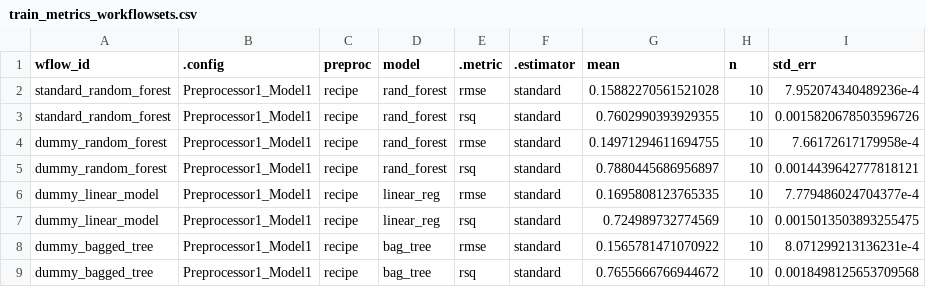
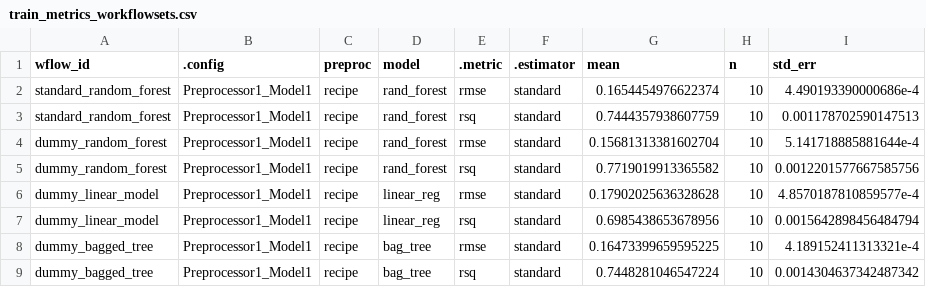
Before and after one commit to conorotompkins/allegheny_house_price_app, a CSV file: data/modelling/metrics/train_metrics_workflowsets.csv, drawn as a sheet.

```diff
--- a/data/modelling/metrics/train_metrics_workflowsets.csv
+++ b/data/modelling/metrics/train_metrics_workflowsets.csv
@@ -1,9 +1,9 @@
 wflow_id,.config,preproc,model,.metric,.estimator,mean,n,std_err
-standard_random_forest,Preprocessor1_Model1,recipe,rand_forest,rmse,standard,0.15882270561521028,10,7.952074340489236e-4
-standard_random_forest,Preprocessor1_Model1,recipe,rand_forest,rsq,standard,0.7602990393929355,10,0.0015820678503596726
-dummy_random_forest,Preprocessor1_Model1,recipe,rand_forest,rmse,standard,0.14971294611694755,10,7.66172617179958e-4
-dummy_random_forest,Preprocessor1_Model1,recipe,rand_forest,rsq,standard,0.7880445686956897,10,0.0014439642777818121
-dummy_linear_model,Preprocessor1_Model1,recipe,linear_reg,rmse,standard,0.1695808123765335,10,7.779486024704377e-4
-dummy_linear_model,Preprocessor1_Model1,recipe,linear_reg,rsq,standard,0.724989732774569,10,0.0015013503893255475
-dummy_bagged_tree,Preprocessor1_Model1,recipe,bag_tree,rmse,standard,0.1565781471070922,10,8.071299213136231e-4
-dummy_bagged_tree,Preprocessor1_Model1,recipe,bag_tree,rsq,standard,0.7655666766944672,10,0.0018498125653709568
+standard_random_forest,Preprocessor1_Model1,recipe,rand_forest,rmse,standard,0.1654454976622374,10,4.490193390000686e-4
+standard_random_forest,Preprocessor1_Model1,recipe,rand_forest,rsq,standard,0.7444357938607759,10,0.001178702590147513
+dummy_random_forest,Preprocessor1_Model1,recipe,rand_forest,rmse,standard,0.15681313381602704,10,5.141718885881644e-4
+dummy_random_forest,Preprocessor1_Model1,recipe,rand_forest,rsq,standard,0.7719019913365582,10,0.0012201577667585756
+dummy_linear_model,Preprocessor1_Model1,recipe,linear_reg,rmse,standard,0.17902025636328628,10,4.8570187810859577e-4
+dummy_linear_model,Preprocessor1_Model1,recipe,linear_reg,rsq,standard,0.6985438653678956,10,0.0015642898456484794
+dummy_bagged_tree,Preprocessor1_Model1,recipe,bag_tree,rmse,standard,0.16473399659595225,10,4.189152411313321e-4
+dummy_bagged_tree,Preprocessor1_Model1,recipe,bag_tree,rsq,standard,0.7448281046547224,10,0.0014304637342487342
```
Also changed, not shown: data/modelling/metrics/timing.csv, 1 other file.
